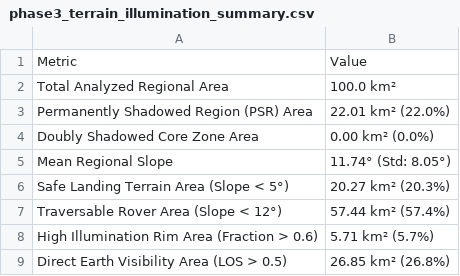
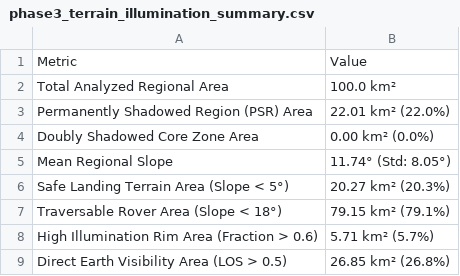
Before and after one commit to TomHacker69/LunaTrace, a CSV file: outputs/tables/phase3_terrain_illumination_summary.csv, drawn as a sheet.

```diff
--- a/outputs/tables/phase3_terrain_illumination_summary.csv
+++ b/outputs/tables/phase3_terrain_illumination_summary.csv
@@ -6,3 +6,3 @@ Mean Regional Slope,11.74° (Std: 8.05°)
 Safe Landing Terrain Area (Slope < 5°),20.27 km² (20.3%)
-Traversable Rover Area (Slope < 12°),57.44 km² (57.4%)
+Traversable Rover Area (Slope < 18°),79.15 km² (79.1%)
 High Illumination Rim Area (Fraction > 0.6),5.71 km² (5.7%)
```
Also changed, not shown: outputs/tables/phase1_polarimetric_summary.csv, outputs/tables/phase2_terrain_class_statistics.csv, 34 other files.
